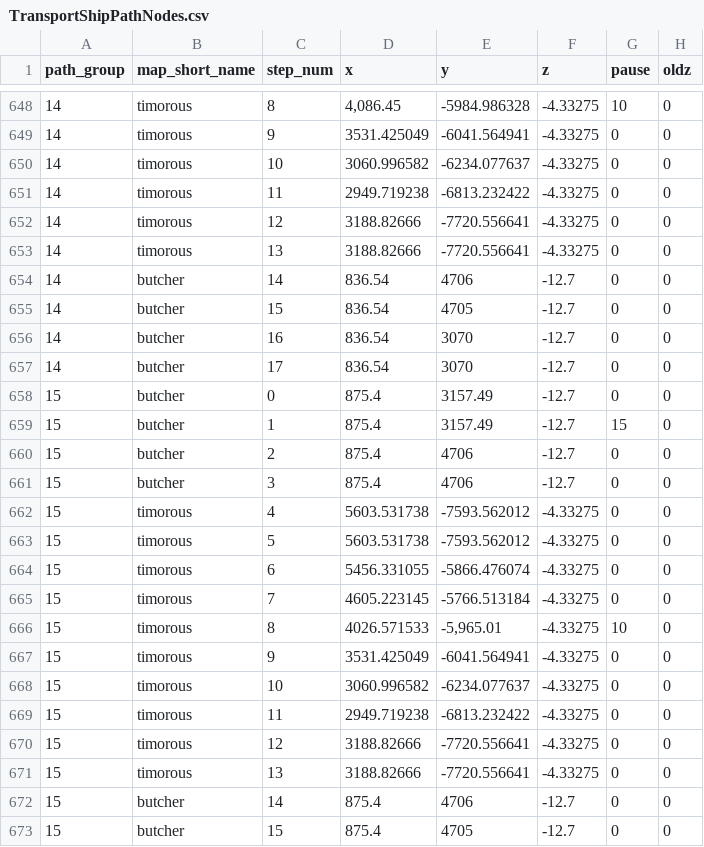
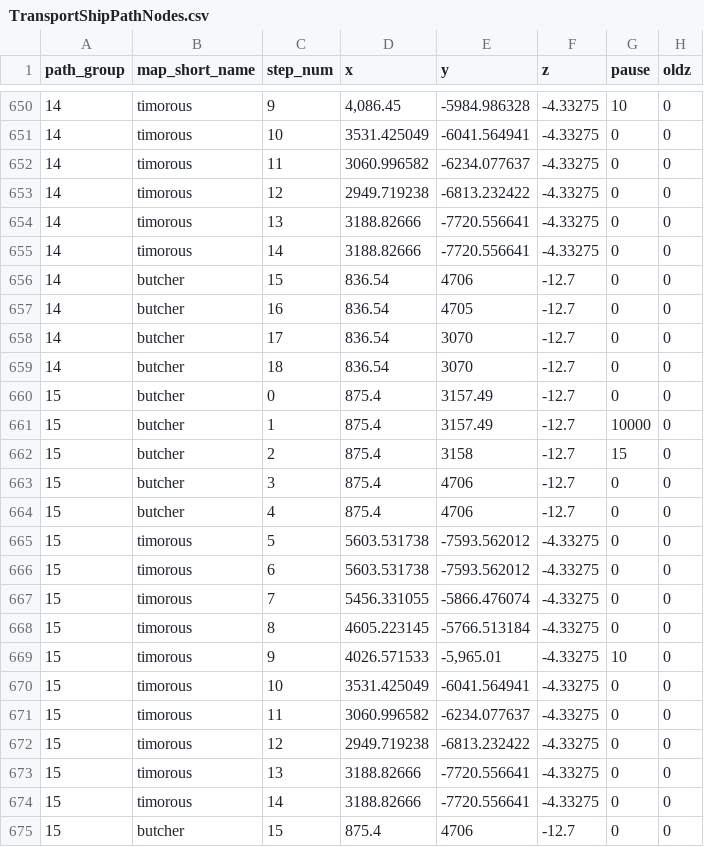
Before and after one commit to NathanHandley/EQWOWConverter, a CSV file: Assets/WorldData/TransportShipPathNodes.csv, drawn as a sheet; only a part is shown, gaps mark what is left out; the diff covers the shown part only.

```diff
--- a/Assets/WorldData/TransportShipPathNodes.csv
+++ b/Assets/WorldData/TransportShipPathNodes.csv
@@ -648,26 +650,26 @@
-14|timorous|8|4,086.45|-5984.986328|-4.33275|10|0
-14|timorous|9|3531.425049|-6041.564941|-4.33275|0|0
-14|timorous|10|3060.996582|-6234.077637|-4.33275|0|0
-14|timorous|11|2949.719238|-6813.232422|-4.33275|0|0
-14|timorous|12|3188.82666|-7720.556641|-4.33275|0|0
+14|timorous|9|4,086.45|-5984.986328|-4.33275|10|0
+14|timorous|10|3531.425049|-6041.564941|-4.33275|0|0
+14|timorous|11|3060.996582|-6234.077637|-4.33275|0|0
+14|timorous|12|2949.719238|-6813.232422|-4.33275|0|0
 14|timorous|13|3188.82666|-7720.556641|-4.33275|0|0
-14|butcher|14|836.54|4706|-12.7|0|0
-14|butcher|15|836.54|4705|-12.7|0|0
-14|butcher|16|836.54|3070|-12.7|0|0
+14|timorous|14|3188.82666|-7720.556641|-4.33275|0|0
+14|butcher|15|836.54|4706|-12.7|0|0
+14|butcher|16|836.54|4705|-12.7|0|0
 14|butcher|17|836.54|3070|-12.7|0|0
+14|butcher|18|836.54|3070|-12.7|0|0
 15|butcher|0|875.4|3157.49|-12.7|0|0
-15|butcher|1|875.4|3157.49|-12.7|15|0
-15|butcher|2|875.4|4706|-12.7|0|0
+15|butcher|1|875.4|3157.49|-12.7|10000|0
+15|butcher|2|875.4|3158|-12.7|15|0
 15|butcher|3|875.4|4706|-12.7|0|0
-15|timorous|4|5603.531738|-7593.562012|-4.33275|0|0
+15|butcher|4|875.4|4706|-12.7|0|0
 15|timorous|5|5603.531738|-7593.562012|-4.33275|0|0
-15|timorous|6|5456.331055|-5866.476074|-4.33275|0|0
-15|timorous|7|4605.223145|-5766.513184|-4.33275|0|0
-15|timorous|8|4026.571533|-5,965.01|-4.33275|10|0
-15|timorous|9|3531.425049|-6041.564941|-4.33275|0|0
-15|timorous|10|3060.996582|-6234.077637|-4.33275|0|0
-15|timorous|11|2949.719238|-6813.232422|-4.33275|0|0
-15|timorous|12|3188.82666|-7720.556641|-4.33275|0|0
+15|timorous|6|5603.531738|-7593.562012|-4.33275|0|0
+15|timorous|7|5456.331055|-5866.476074|-4.33275|0|0
+15|timorous|8|4605.223145|-5766.513184|-4.33275|0|0
+15|timorous|9|4026.571533|-5,965.01|-4.33275|10|0
+15|timorous|10|3531.425049|-6041.564941|-4.33275|0|0
+15|timorous|11|3060.996582|-6234.077637|-4.33275|0|0
+15|timorous|12|2949.719238|-6813.232422|-4.33275|0|0
 15|timorous|13|3188.82666|-7720.556641|-4.33275|0|0
-15|butcher|14|875.4|4706|-12.7|0|0
-15|butcher|15|875.4|4705|-12.7|0|0
+15|timorous|14|3188.82666|-7720.556641|-4.33275|0|0
+15|butcher|15|875.4|4706|-12.7|0|0
```
Also changed, not shown: 6 added rows, 2 removed rows and 49 edited cells elsewhere in this file, Assets/WorldData/TransportShips.csv.
